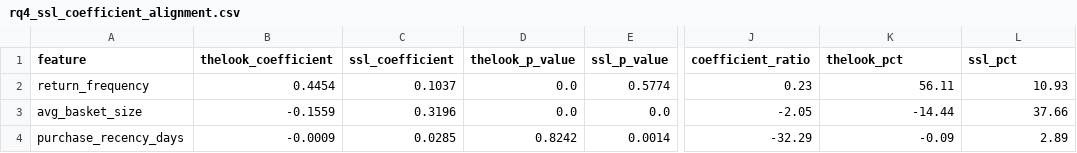
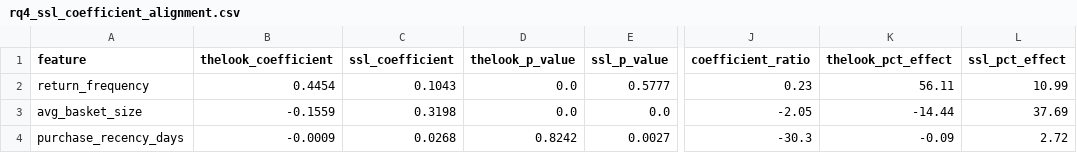
Before and after one commit to kojounfc/unfc-capstone-project-1, a CSV file: reports/rq4/rq4_ssl_coefficient_alignment.csv, drawn as a sheet; only a part is shown, gaps mark what is left out; the diff names each change by its address in the sheet, - before the commit and + after, or states it on an @@ line.

Commit message:
refactor(rq4-streamlit) Refactor RQ4 comparison module: update valida… (#27)
* refactor(rq4-streamlit) Refactor RQ4 comparison module: update validation notebooks, regenerate reports/figures, remove legacy v2 artifacts

* feat(rq4-streamlit): enhance RQ4 page with CSS tooltip system and UI improvements

- Add structured CSS hover tooltip system (mirrors RQ1/RQ2 pattern) with
  tooltips for all 4 KPI cards, 4 figure panels, and SSL validation section
- Refactor section headers to use tip-title layout with inline help icons
- Add step badge styling for methodology walkthrough
- Expand tooltip copy explaining R², log-linear interpretation, residual
  diagnostics, QQ normality improvement, and SSL generalization score

---------

Co-authored-by: kojounfc <joseph.foli7842@myunfc.ca>

```diff
--- a/reports/rq4/rq4_ssl_coefficient_alignment.csv
+++ b/reports/rq4/rq4_ssl_coefficient_alignment.csv
-K1: thelook_pct
+K1: thelook_pct_effect
-L1: ssl_pct
+L1: ssl_pct_effect
-C2 (ssl_coefficient): 0.1037
+C2 (ssl_coefficient): 0.1043
-E2 (ssl_p_value): 0.5774
+E2 (ssl_p_value): 0.5777
-L2 (ssl_pct_effect): 10.93
+L2 (ssl_pct_effect): 10.99
-C3 (ssl_coefficient): 0.3196
+C3 (ssl_coefficient): 0.3198
-L3 (ssl_pct_effect): 37.66
+L3 (ssl_pct_effect): 37.69
-C4 (ssl_coefficient): 0.0285
+C4 (ssl_coefficient): 0.0268
-E4 (ssl_p_value): 0.0014
+E4 (ssl_p_value): 0.0027
-J4 (coefficient_ratio): -32.29
+J4 (coefficient_ratio): -30.3
-L4 (ssl_pct_effect): 2.89
+L4 (ssl_pct_effect): 2.72
```
Also changed, not shown: reports/rq4/rq4_ssl_coefficients.csv, reports/rq4/rq4_thelook_coefficients.csv, 18 other files.
